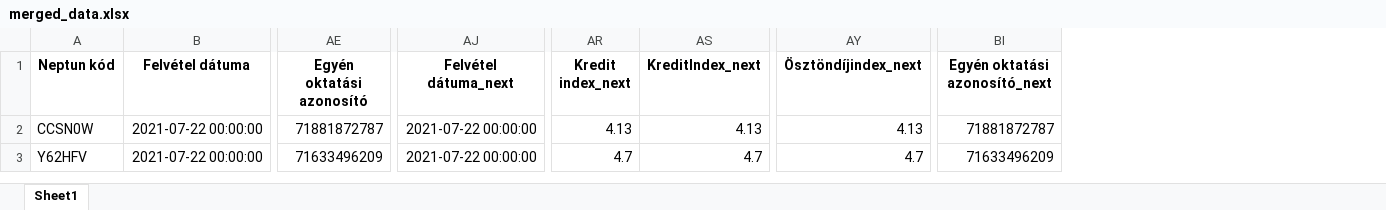
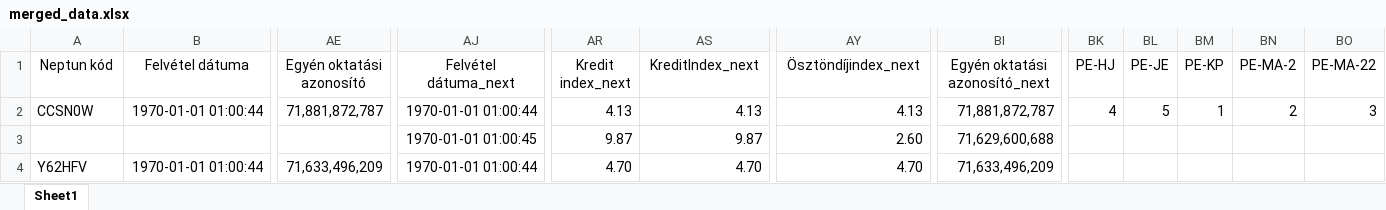
Before and after one commit to ladiboti/dormitory-allocation, an Excel workbook: server/merged_data.xlsx, sheet Sheet1, drawn as a sheet; only a part is shown, gaps mark what is left out; values as stored, in another font and other column widths than the file's, no borders; addresses are those after the commit; rows hold the shown columns only; the diff covers the shown part only; the diff names each change by its address in the sheet, - before the commit and + after, or states it on an @@ line.

Commit message:
3rd merge done yes

```diff
--- a/server/merged_data.xlsx (sheet Sheet1)
+++ b/server/merged_data.xlsx (sheet Sheet1)
+column BK (PE-HJ), row 2: 4
+column BL (PE-JE), row 2: 5
+column BM (PE-KP), row 2: 1
+column BN (PE-MA-2), row 2: 2
+column BO (PE-MA-22), row 2: 3
-A1:BI1 bold: on
+A1:BI1 bold: off
-B2 (Felvétel dátuma): 2021-07-22 00:00:00
+B2 (Felvétel dátuma): 1970-01-01 01:00:44
-AE2 (Egyén oktatási azonosító): 71881872787
+AE2 (Egyén oktatási azonosító): 71,881,872,787
-AJ2 (Felvétel dátuma_next): 2021-07-22 00:00:00
+AJ2 (Felvétel dátuma_next): 1970-01-01 01:00:44
-BI2 (Egyén oktatási azonosító_next): 71881872787
+BI2 (Egyén oktatási azonosító_next): 71,881,872,787
+row 3:  |  |  | 1970-01-01 01:00:45 | 9.87 | 9.87 | 2.60 | 71,629,600,688
-B4 (Felvétel dátuma): 2021-07-22 00:00:00
+B4 (Felvétel dátuma): 1970-01-01 01:00:44
-AE4 (Egyén oktatási azonosító): 71633496209
+AE4 (Egyén oktatási azonosító): 71,633,496,209
-AJ4 (Felvétel dátuma_next): 2021-07-22 00:00:00
+AJ4 (Felvétel dátuma_next): 1970-01-01 01:00:44
-AR4 (Kredit index_next): 4.7
+AR4 (Kredit index_next): 4.70
-AS4 (KreditIndex_next): 4.7
+AS4 (KreditIndex_next): 4.70
-AY4 (Ösztöndíjindex_next): 4.7
+AY4 (Ösztöndíjindex_next): 4.70
-BI4 (Egyén oktatási azonosító_next): 71633496209
+BI4 (Egyén oktatási azonosító_next): 71,633,496,209
```
Also changed, not shown: 5 edited cells and cell formats elsewhere in this sheet, 1 other file.
